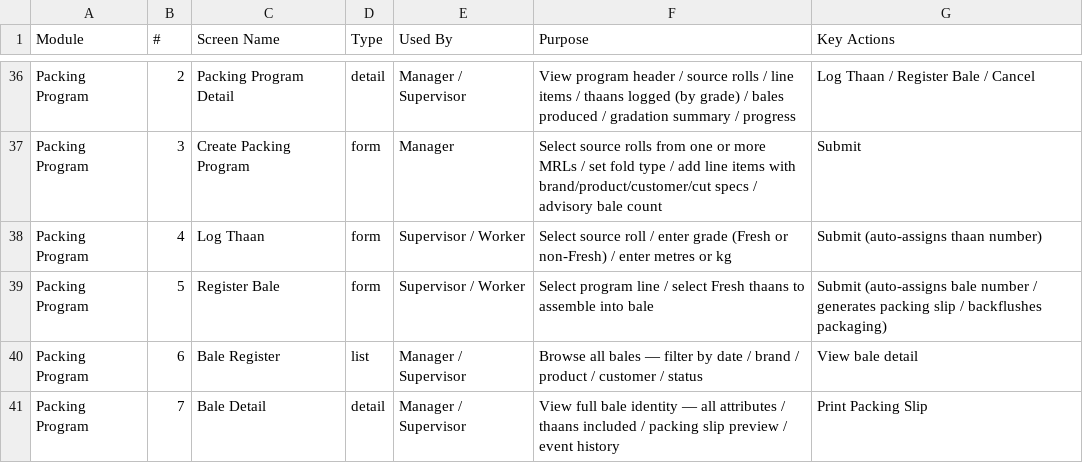
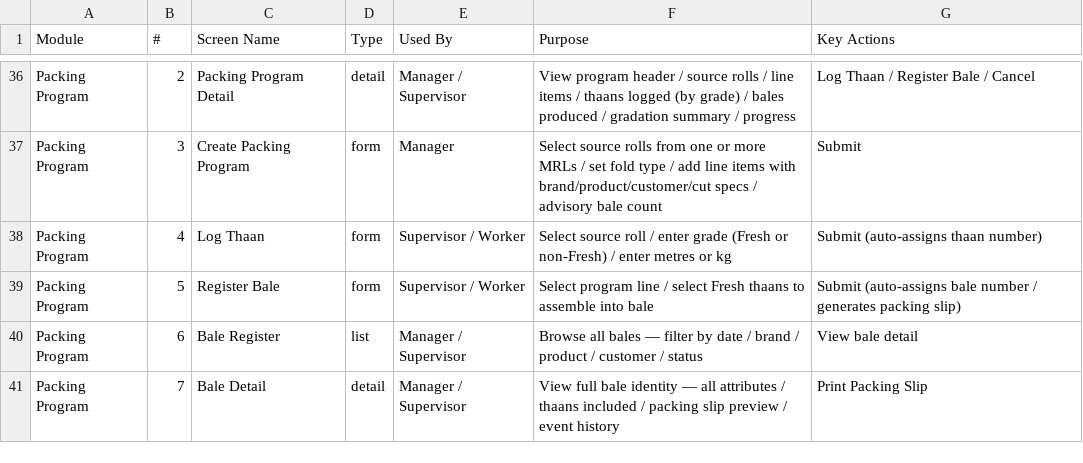
Before and after one commit to jetbrodocs/docs-rg-faith, a CSV file: 40-solution-design/rg-faith-miroli/screen-list.csv, drawn as a sheet; only a part is shown, gaps mark what is left out.

```diff
--- a/40-solution-design/rg-faith-miroli/screen-list.csv
+++ b/40-solution-design/rg-faith-miroli/screen-list.csv
@@ -38,3 +38,3 @@ Packing Program,3,Create Packing Program,form,Manager,Select source rolls from o
 Packing Program,4,Log Thaan,form,Supervisor / Worker,Select source roll / enter grade (Fresh or non-Fresh) / enter metres or kg,Submit (auto-assigns thaan number)
-Packing Program,5,Register Bale,form,Supervisor / Worker,Select program line / select Fresh thaans to assemble into bale,Submit (auto-assigns bale number / generates packing slip / backflushes packaging)
+Packing Program,5,Register Bale,form,Supervisor / Worker,Select program line / select Fresh thaans to assemble into bale,Submit (auto-assigns bale number / generates packing slip)
 Packing Program,6,Bale Register,list,Manager / Supervisor,Browse all bales — filter by date / brand / product / customer / status,View bale detail
```
Also changed, not shown: 7 other files.
